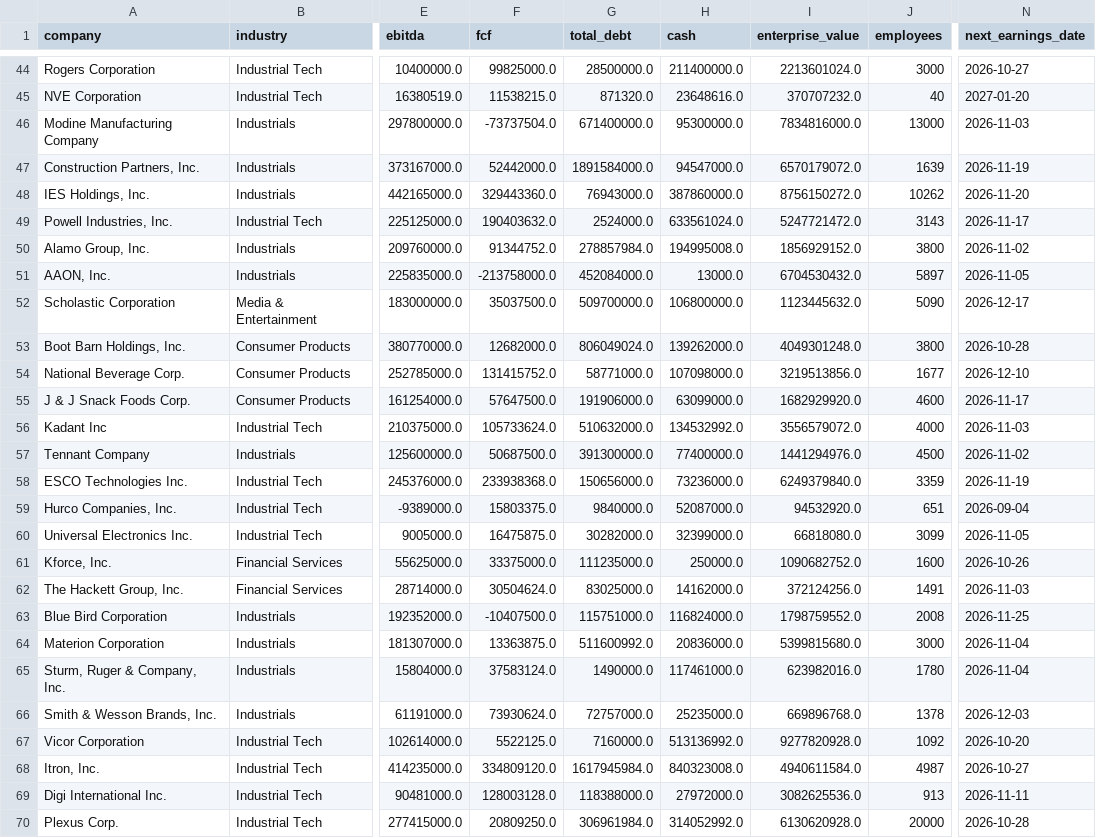
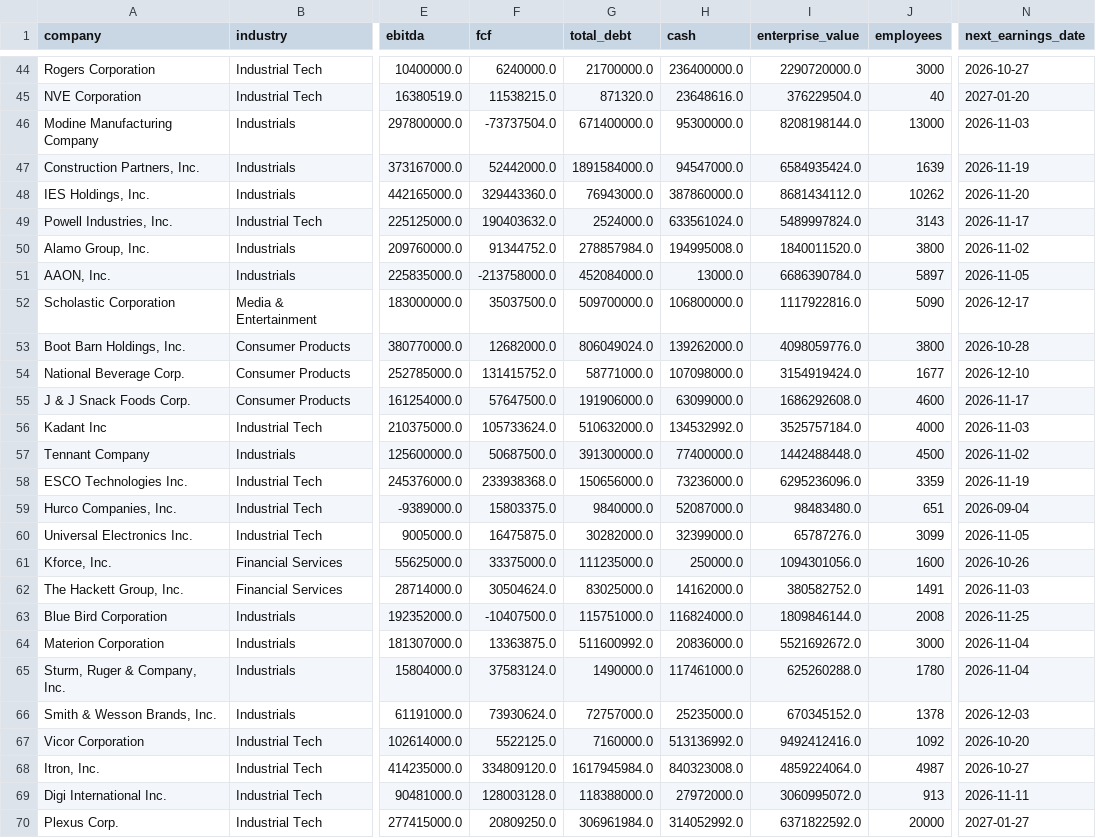
Before and after one commit to Andrei178108/DealScope, a CSV file: data/companies.csv, drawn as a sheet; only a part is shown, gaps mark what is left out; the diff covers the shown part only; the diff names each change by its address in the sheet, - before the commit and + after, or states it on an @@ line.

```diff
--- a/data/companies.csv
+++ b/data/companies.csv
-F44 (fcf): 99825000.0
+F44 (fcf): 6240000.0
-G44 (total_debt): 28500000.0
+G44 (total_debt): 21700000.0
-H44 (cash): 211400000.0
+H44 (cash): 236400000.0
-I44 (enterprise_value): 2213601024.0
+I44 (enterprise_value): 2290720000.0
-I45 (enterprise_value): 370707232.0
+I45 (enterprise_value): 376229504.0
-I46 (enterprise_value): 7834816000.0
+I46 (enterprise_value): 8208198144.0
-I47 (enterprise_value): 6570179072.0
+I47 (enterprise_value): 6584935424.0
-I48 (enterprise_value): 8756150272.0
+I48 (enterprise_value): 8681434112.0
-I49 (enterprise_value): 5247721472.0
+I49 (enterprise_value): 5489997824.0
-I50 (enterprise_value): 1856929152.0
+I50 (enterprise_value): 1840011520.0
-I51 (enterprise_value): 6704530432.0
+I51 (enterprise_value): 6686390784.0
-I52 (enterprise_value): 1123445632.0
+I52 (enterprise_value): 1117922816.0
-I53 (enterprise_value): 4049301248.0
+I53 (enterprise_value): 4098059776.0
-I54 (enterprise_value): 3219513856.0
+I54 (enterprise_value): 3154919424.0
-I55 (enterprise_value): 1682929920.0
+I55 (enterprise_value): 1686292608.0
-I56 (enterprise_value): 3556579072.0
+I56 (enterprise_value): 3525757184.0
-I57 (enterprise_value): 1441294976.0
+I57 (enterprise_value): 1442488448.0
-I58 (enterprise_value): 6249379840.0
+I58 (enterprise_value): 6295236096.0
-I59 (enterprise_value): 94532920.0
+I59 (enterprise_value): 98483480.0
-I60 (enterprise_value): 66818080.0
+I60 (enterprise_value): 65787276.0
-I61 (enterprise_value): 1090682752.0
+I61 (enterprise_value): 1094301056.0
-I62 (enterprise_value): 372124256.0
+I62 (enterprise_value): 380582752.0
-I63 (enterprise_value): 1798759552.0
+I63 (enterprise_value): 1809846144.0
-I64 (enterprise_value): 5399815680.0
+I64 (enterprise_value): 5521692672.0
-I65 (enterprise_value): 623982016.0
+I65 (enterprise_value): 625260288.0
-I66 (enterprise_value): 669896768.0
+I66 (enterprise_value): 670345152.0
-I67 (enterprise_value): 9277820928.0
+I67 (enterprise_value): 9492412416.0
-I68 (enterprise_value): 4940611584.0
+I68 (enterprise_value): 4859224064.0
-I69 (enterprise_value): 3082625536.0
+I69 (enterprise_value): 3060995072.0
-I70 (enterprise_value): 6130620928.0
+I70 (enterprise_value): 6371822592.0
-N70 (next_earnings_date): 2026-10-28
+N70 (next_earnings_date): 2027-01-27
```
Also changed, not shown: 80 edited cells elsewhere in this file, 7 other files.
